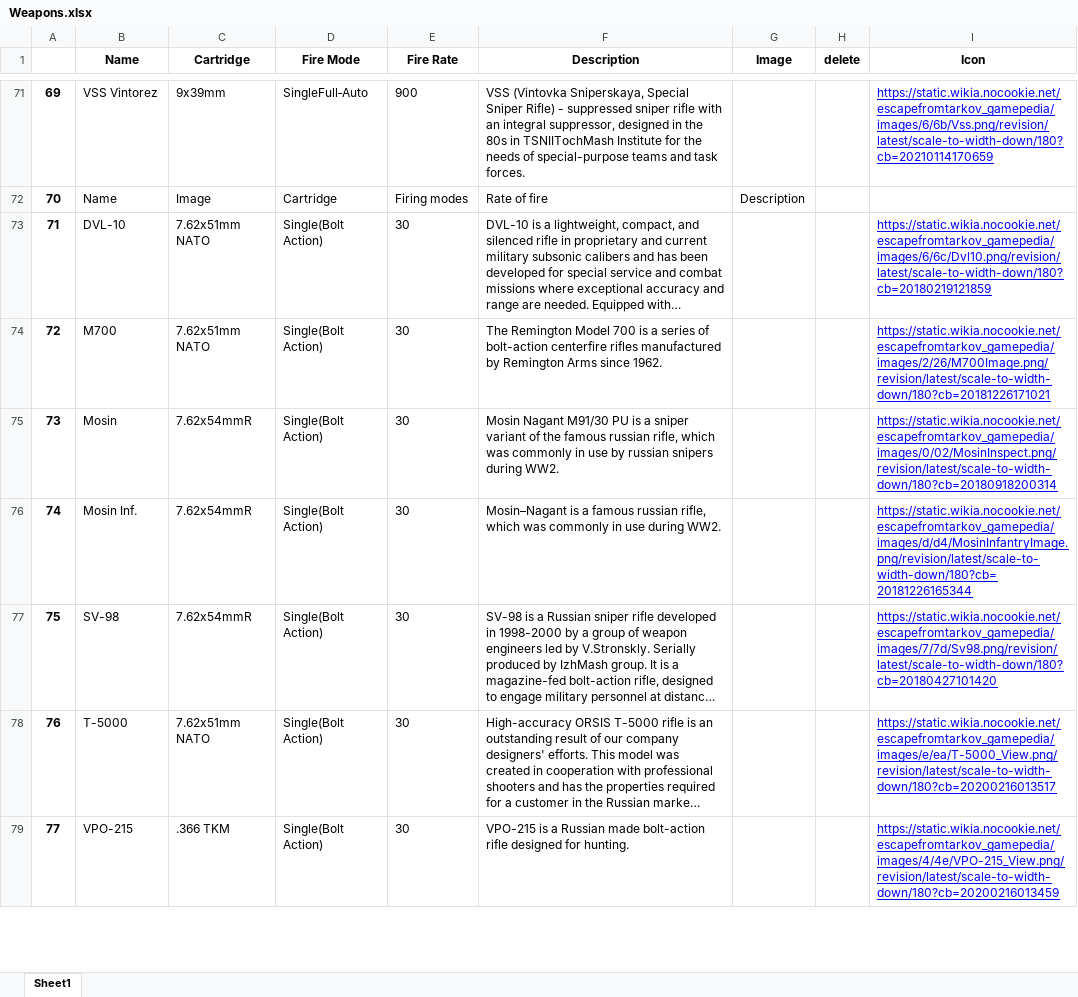
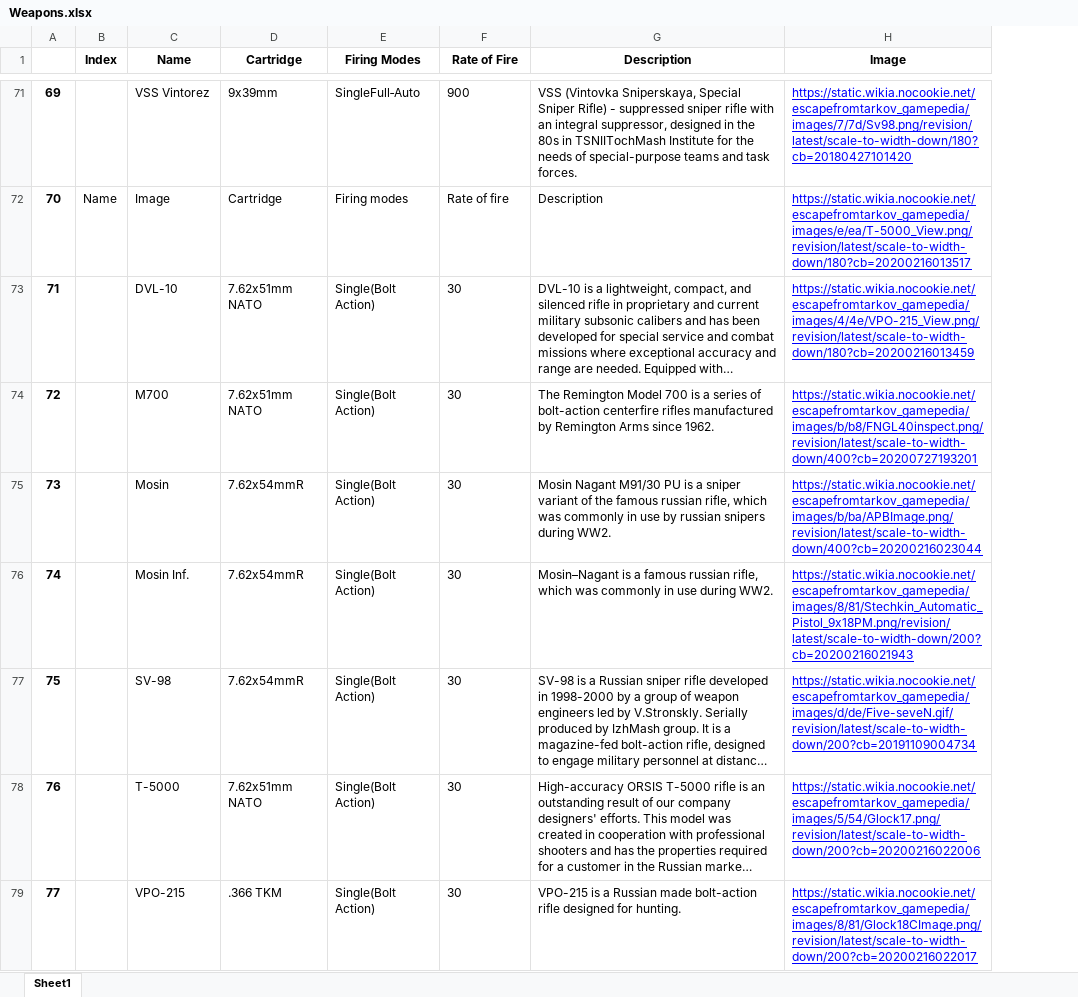
Before and after one commit to difonz/Tarkov-Gun-Mod, an Excel workbook: Data/Weapons.xlsx, sheet Sheet1, drawn as a sheet; only a part is shown, gaps mark what is left out; long unchanged cells end in …; values as stored, in another font and other column widths than the file's, no borders; removed rows and columns are numbered as before the commit, all else as after; the diff covers the shown part only; the diff names each change by its address in the sheet, - before the commit and + after, or states it on an @@ line.

```diff
--- a/Data/Weapons.xlsx (sheet Sheet1)
+++ b/Data/Weapons.xlsx (sheet Sheet1)
+column B (Index), row 72: Name
-column G (Image), row 72: Description
-column H (delete), empty
-E1: Fire Mode
+E1: Firing Modes
-F1: Fire Rate
+F1: Rate of Fire
-H1: Icon
+H1: Image
-H71 (Image): https://static.wikia.nocookie.net/escapefromtarkov_gamepedia/images/6/6b/Vss.png/revision/latest/scale-to-width-down/180?cb=20210114170659
+H71 (Image): https://static.wikia.nocookie.net/escapefromtarkov_gamepedia/images/7/7d/Sv98.png/revision/latest/scale-to-width-down/180?cb=20180427101420
-C72 (Name): Name
+C72 (Name): Image
-D72 (Cartridge): Image
+D72 (Cartridge): Cartridge
-E72 (Firing Modes): Cartridge
+E72 (Firing Modes): Firing modes
-F72 (Rate of Fire): Firing modes
+F72 (Rate of Fire): Rate of fire
-G72 (Description): Rate of fire
+G72 (Description): Description
-H72 (Image): (empty)
+H72 (Image): https://static.wikia.nocookie.net/escapefromtarkov_gamepedia/images/e/ea/T-5000_View.png/revision/latest/scale-to-width-down/180?cb=20200216013517
-H73 (Image): https://static.wikia.nocookie.net/escapefromtarkov_gamepedia/images/6/6c/Dvl10.png/revision/latest/scale-to-width-down/180?cb=20180219121859
+H73 (Image): https://static.wikia.nocookie.net/escapefromtarkov_gamepedia/images/4/4e/VPO-215_View.png/revision/latest/scale-to-width-down/180?cb=20200216013459
-H74 (Image): https://static.wikia.nocookie.net/escapefromtarkov_gamepedia/images/2/26/M700Image.png/revision/latest/scale-to-width-down/180?cb=20181226171021
+H74 (Image): https://static.wikia.nocookie.net/escapefromtarkov_gamepedia/images/b/b8/FNGL40inspect.png/revision/latest/scale-to-width-down/400?cb=20200727193201
-H75 (Image): https://static.wikia.nocookie.net/escapefromtarkov_gamepedia/images/0/02/MosinInspect.png/revision/latest/scale-to-width-down/180?cb=20180918200314
+H75 (Image): https://static.wikia.nocookie.net/escapefromtarkov_gamepedia/images/b/ba/APBImage.png/revision/latest/scale-to-width-down/400?cb=20200216023044
-H76 (Image): https://static.wikia.nocookie.net/escapefromtarkov_gamepedia/images/d/d4/MosinInfantryImage.png/revision/latest/scale-to-width-down/180?cb=20181226165344
+H76 (Image): https://static.wikia.nocookie.net/escapefromtarkov_gamepedia/images/8/81/Stechkin_Automatic_Pistol_9x18PM.png/revision/latest/scale-to-width-down/200?cb=20200216021943
-H77 (Image): https://static.wikia.nocookie.net/escapefromtarkov_gamepedia/images/7/7d/Sv98.png/revision/latest/scale-to-width-down/180?cb=20180427101420
+H77 (Image): https://static.wikia.nocookie.net/escapefromtarkov_gamepedia/images/d/de/Five-seveN.gif/revision/latest/scale-to-width-down/200?cb=20191109004734
-H78 (Image): https://static.wikia.nocookie.net/escapefromtarkov_gamepedia/images/e/ea/T-5000_View.png/revision/latest/scale-to-width-down/180?cb=20200216013517
+H78 (Image): https://static.wikia.nocookie.net/escapefromtarkov_gamepedia/images/5/54/Glock17.png/revision/latest/scale-to-width-down/200?cb=20200216022006
-H79 (Image): https://static.wikia.nocookie.net/escapefromtarkov_gamepedia/images/4/4e/VPO-215_View.png/revision/latest/scale-to-width-down/180?cb=20200216013459
+H79 (Image): https://static.wikia.nocookie.net/escapefromtarkov_gamepedia/images/8/81/Glock18CImage.png/revision/latest/scale-to-width-down/200?cb=20200216022017
```
Also changed, not shown: 245 edited cells elsewhere in this sheet, Data/Mods.xlsx, 27 other files.
